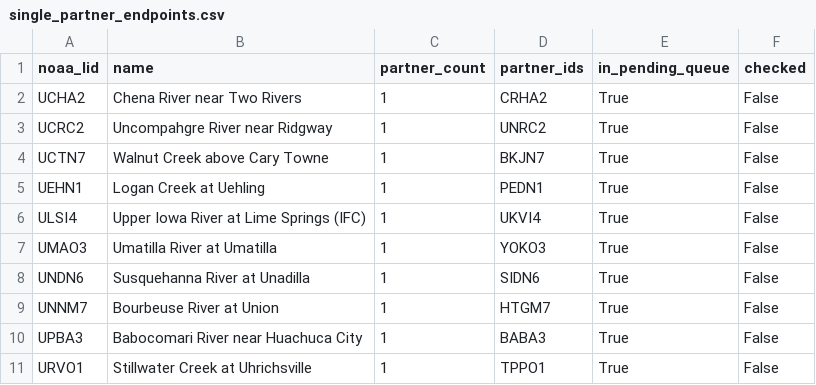
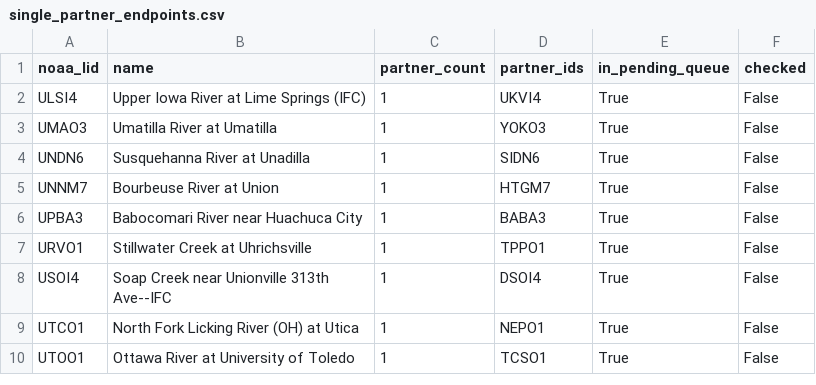
Before and after one commit to pbangiola/paddlersmap, a CSV file: data/network_audit/single_partner_endpoints.csv, drawn as a sheet; only a part is shown; the shorter side is filled out with more unchanged rows.

```diff
--- a/data/network_audit/single_partner_endpoints.csv
+++ b/data/network_audit/single_partner_endpoints.csv
@@ -1,6 +1,2 @@
 noaa_lid,name,partner_count,partner_ids,in_pending_queue,checked
-UCHA2,Chena River near Two Rivers,1,CRHA2,True,False
-UCRC2,Uncompahgre River near Ridgway,1,UNRC2,True,False
-UCTN7,Walnut Creek above Cary Towne,1,BKJN7,True,False
-UEHN1,Logan Creek at Uehling,1,PEDN1,True,False
 ULSI4,Upper Iowa River at Lime Springs (IFC),1,UKVI4,True,False
```
Also changed, not shown: data/network_audit/unchecked_endpoints.csv, 3 other files.
